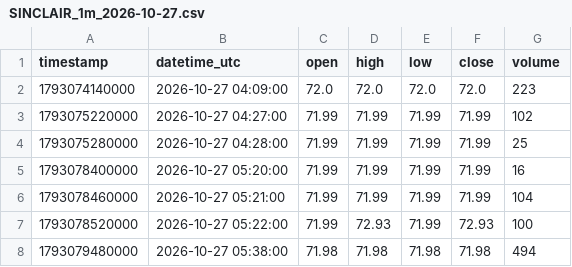
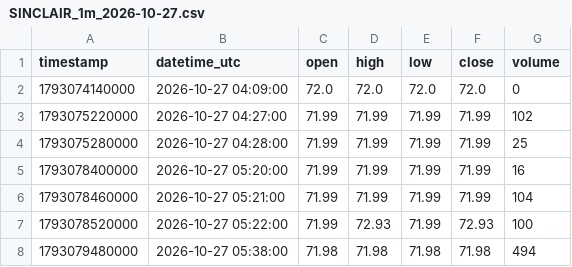
Before and after one commit to parshant65-lang/India-Stocks-2191-2220-Historical-Data, a CSV file: SINCLAIR/1m/2026/10/SINCLAIR_1m_2026-10-27.csv, drawn as a sheet; only a part is shown.

```diff
--- a/SINCLAIR/1m/2026/10/SINCLAIR_1m_2026-10-27.csv
+++ b/SINCLAIR/1m/2026/10/SINCLAIR_1m_2026-10-27.csv
@@ -1,3 +1,3 @@
 timestamp,datetime_utc,open,high,low,close,volume
-1793074140000,2026-10-27 04:09:00,72.0,72.0,72.0,72.0,223
+1793074140000,2026-10-27 04:09:00,72.0,72.0,72.0,72.0,0
 1793075220000,2026-10-27 04:27:00,71.99,71.99,71.99,71.99,102
```
